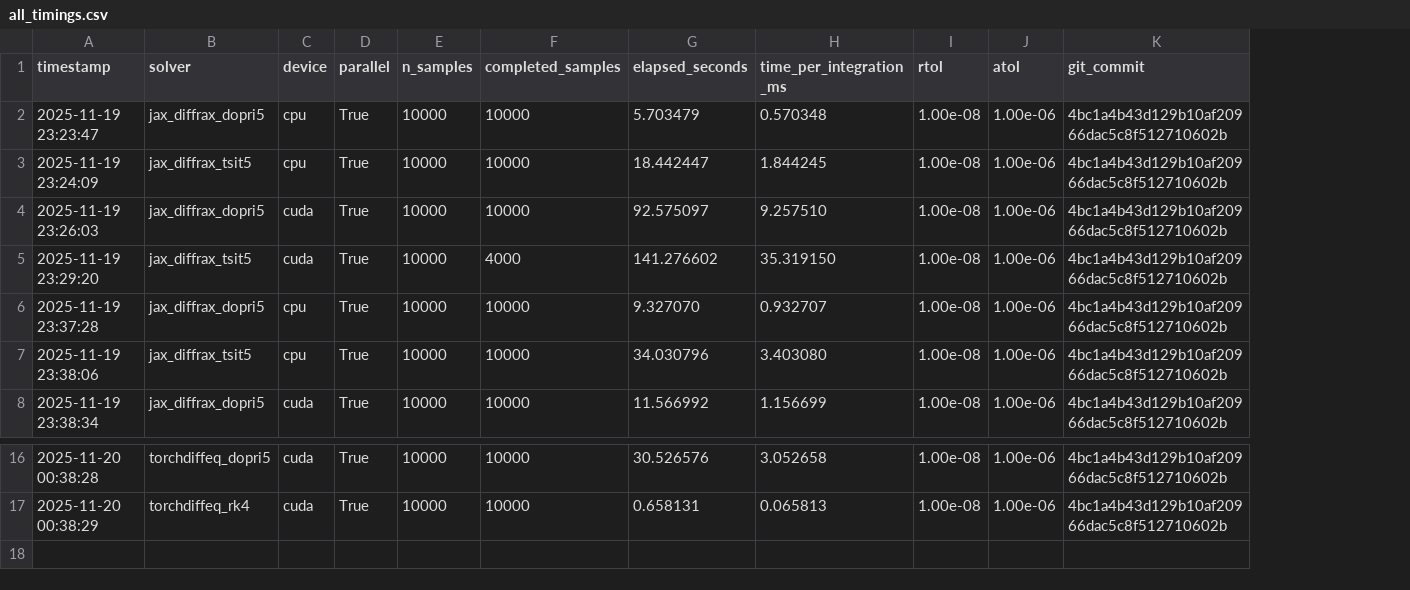
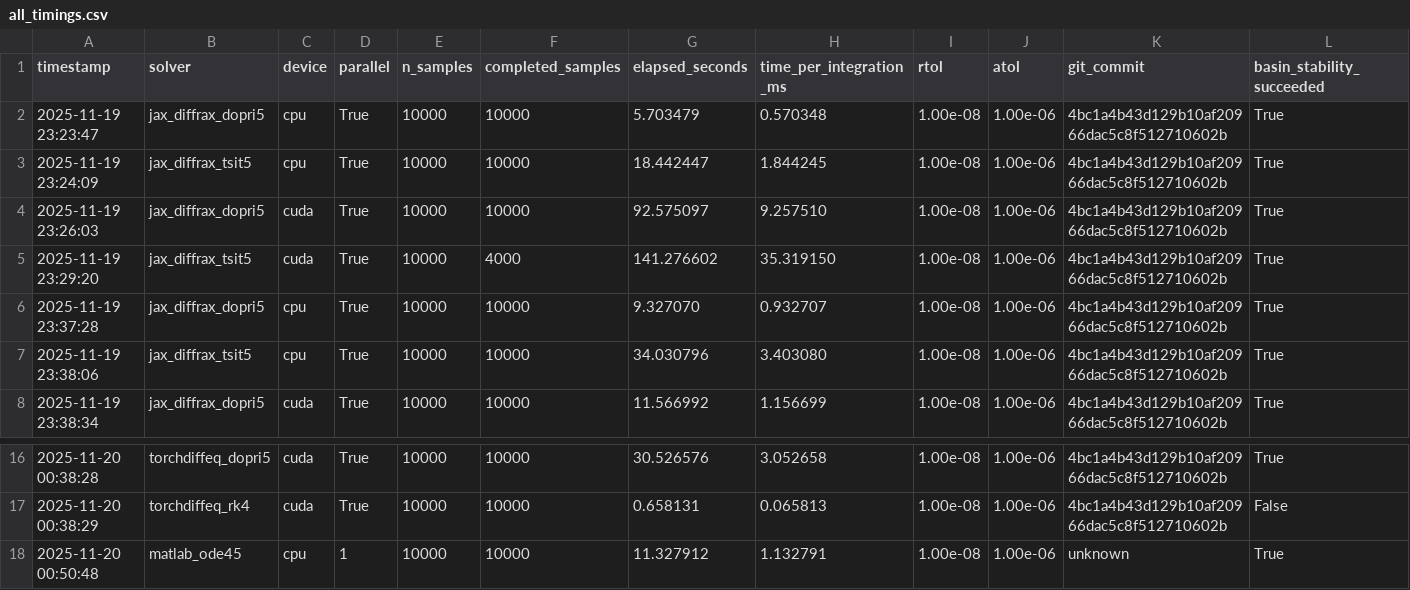
Before and after one commit to adrianwix/pyBasin, a CSV file: benchmarks/time_integrations/results/all_timings.csv, drawn as a sheet; only a part is shown, gaps mark what is left out; the diff names each change by its address in the sheet, - before the commit and + after, or states it on an @@ line.

Commit message:
benchmark: time integrations 1

```diff
--- a/benchmarks/time_integrations/results/all_timings.csv
+++ b/benchmarks/time_integrations/results/all_timings.csv
+column L (basin_stability_succeeded), rows 2-8: all True; rows 16-17: True | False
+row 18: 2025-11-20 00:50:48 | matlab_ode45 | cpu | 1 | 10000 | 10000 | 11.327912 | 1.132791 | 1.00e-08 | 1.00e-06 | unknown | True
```
Also changed, not shown: 12 other files.
